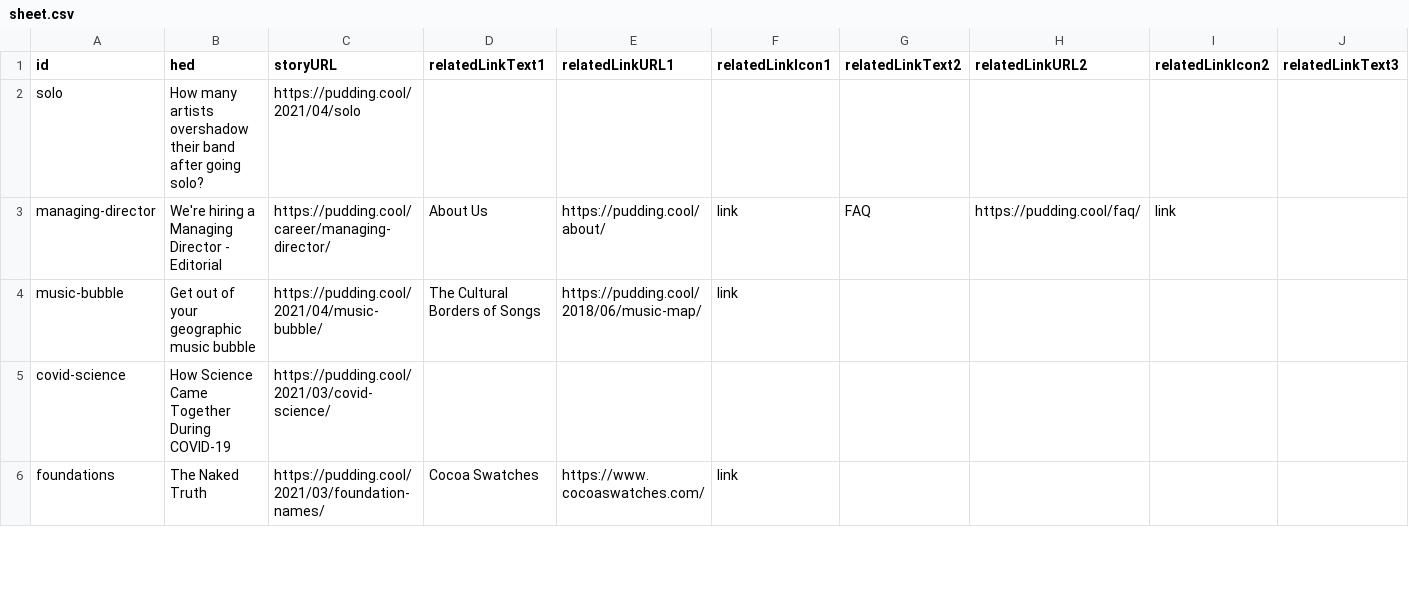
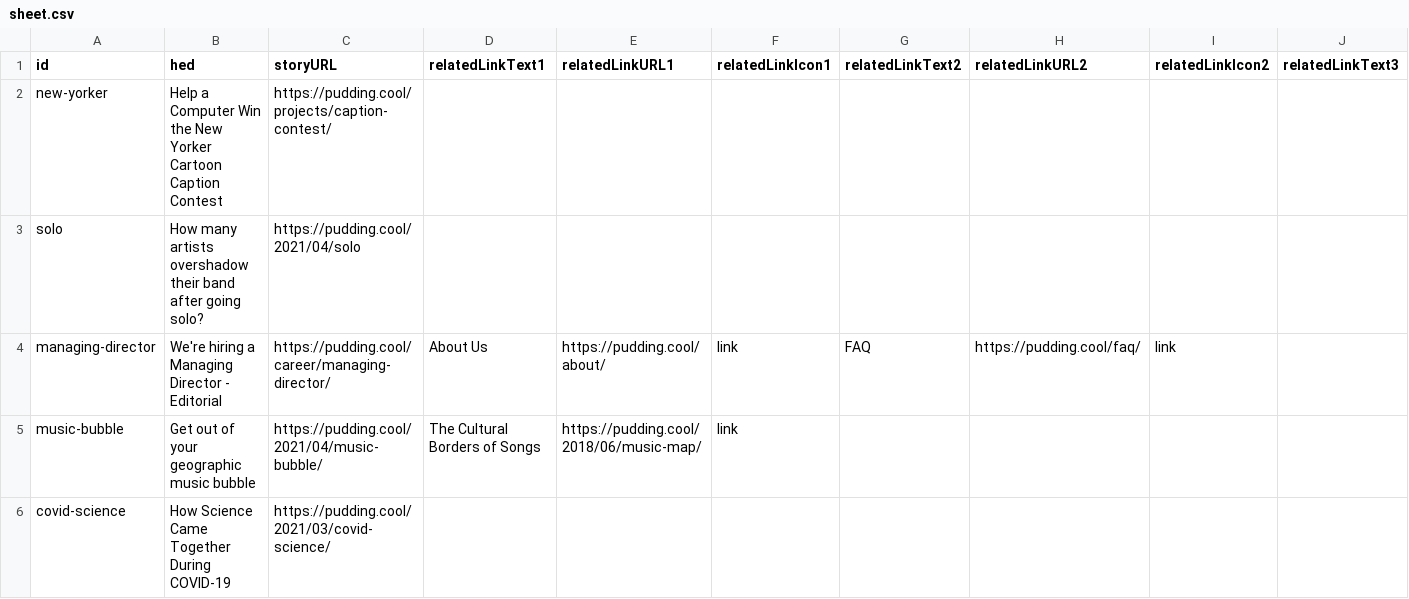
Before and after one commit to the-pudding/ig-links, a CSV file: src/data/sheet.csv, drawn as a sheet; only a part is shown; the shorter side is filled out with more unchanged rows; rows hold the shown columns only; the diff names each change by its address in the sheet, - before the commit and + after, or states it on an @@ line.

Commit message:
new yorker

```diff
--- a/src/data/sheet.csv
+++ b/src/data/sheet.csv
+row 2: new-yorker | Help a Computer Win the New Yorker Cartoon Caption Contest | https://pudding.cool/projects/caption-contest/
```
Also changed, not shown: 3 other files.
